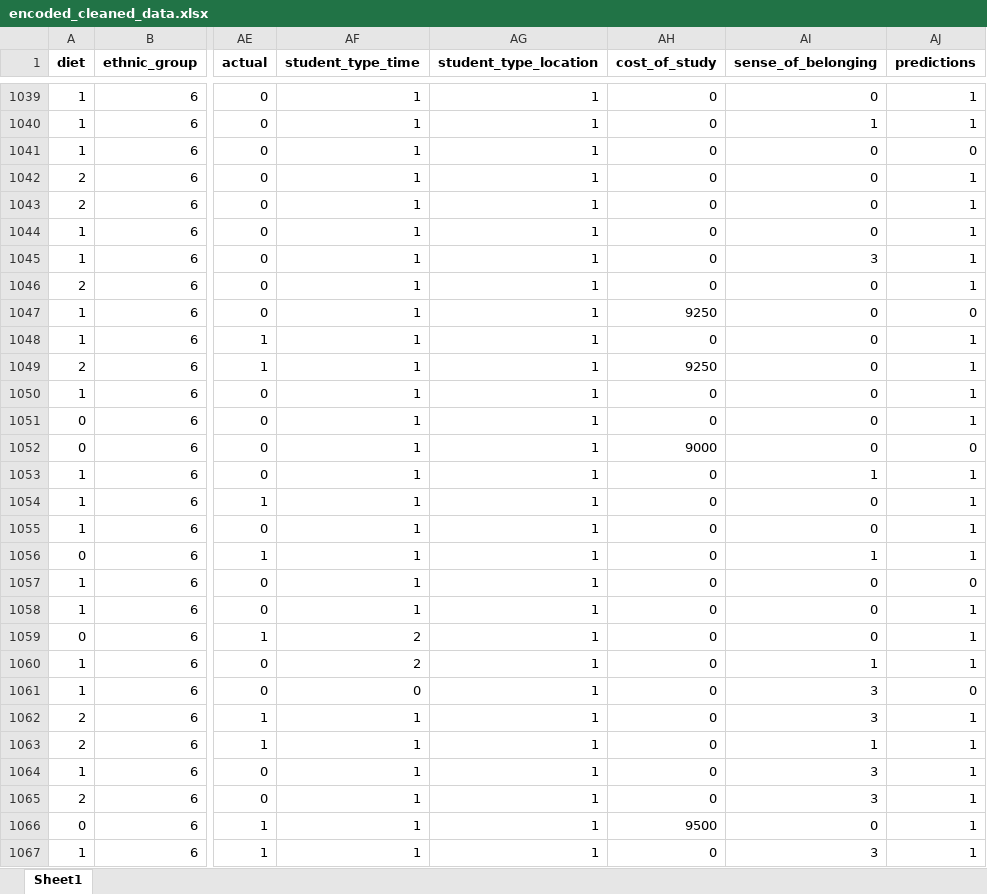
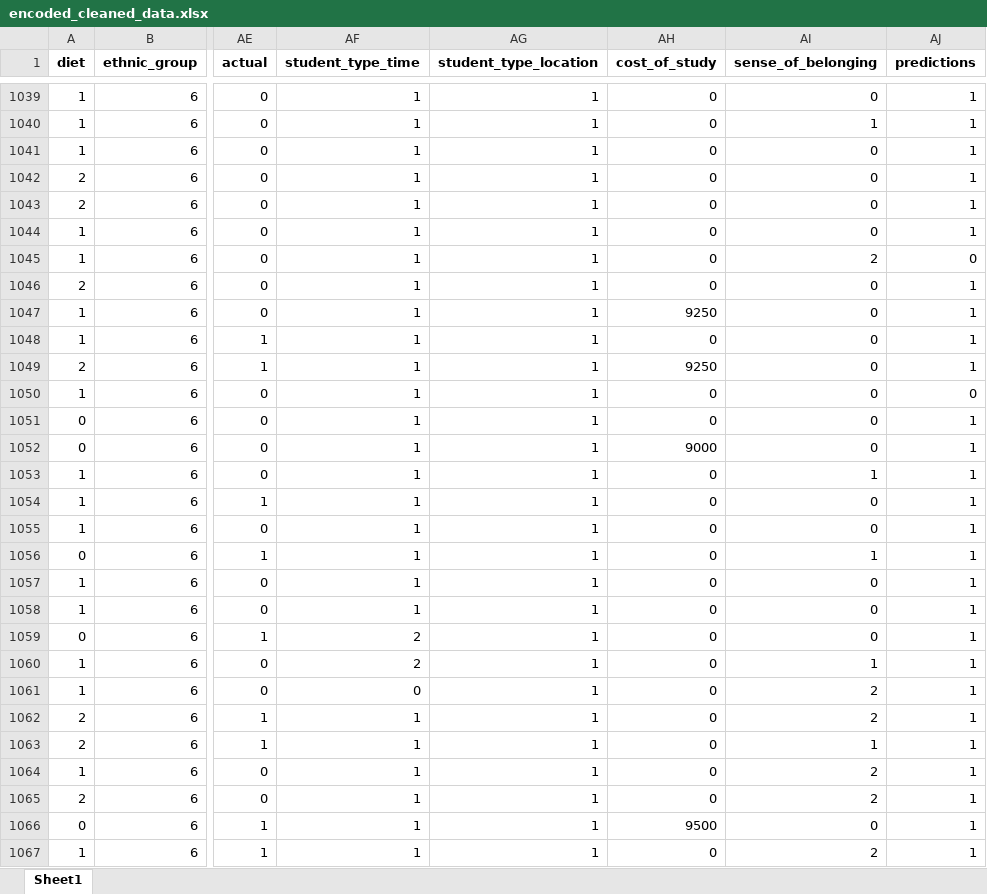
Before and after one commit to Makaadam11/Projects, an Excel workbook: mentalhealth/backend/encoded_cleaned_data.xlsx, sheet Sheet1, drawn as a sheet; only a part is shown, gaps mark what is left out; values as stored, in another font and other column widths than the file's, no borders; the diff covers the shown part only; the diff names each change by its address in the sheet, - before the commit and + after, or states it on an @@ line.

```diff
--- a/mentalhealth/backend/encoded_cleaned_data.xlsx (sheet Sheet1)
+++ b/mentalhealth/backend/encoded_cleaned_data.xlsx (sheet Sheet1)
-AJ1041 (predictions): 0
+AJ1041 (predictions): 1
-AI1045 (sense_of_belonging): 3
+AI1045 (sense_of_belonging): 2
-AJ1045 (predictions): 1
+AJ1045 (predictions): 0
-AJ1047 (predictions): 0
+AJ1047 (predictions): 1
-AJ1050 (predictions): 1
+AJ1050 (predictions): 0
-AJ1052 (predictions): 0
+AJ1052 (predictions): 1
-AJ1057 (predictions): 0
+AJ1057 (predictions): 1
-AI1061:AI1062 (sense_of_belonging): 3
+AI1061:AI1062 (sense_of_belonging): 2
-AJ1061 (predictions): 0
+AJ1061 (predictions): 1
-AI1064:AI1065 (sense_of_belonging): 3
+AI1064:AI1065 (sense_of_belonging): 2
-AI1067 (sense_of_belonging): 3
+AI1067 (sense_of_belonging): 2
```
Also changed, not shown: 963 edited cells elsewhere in this sheet, mentalhealth/backend/encoded_data.xlsx, 19 other files.
